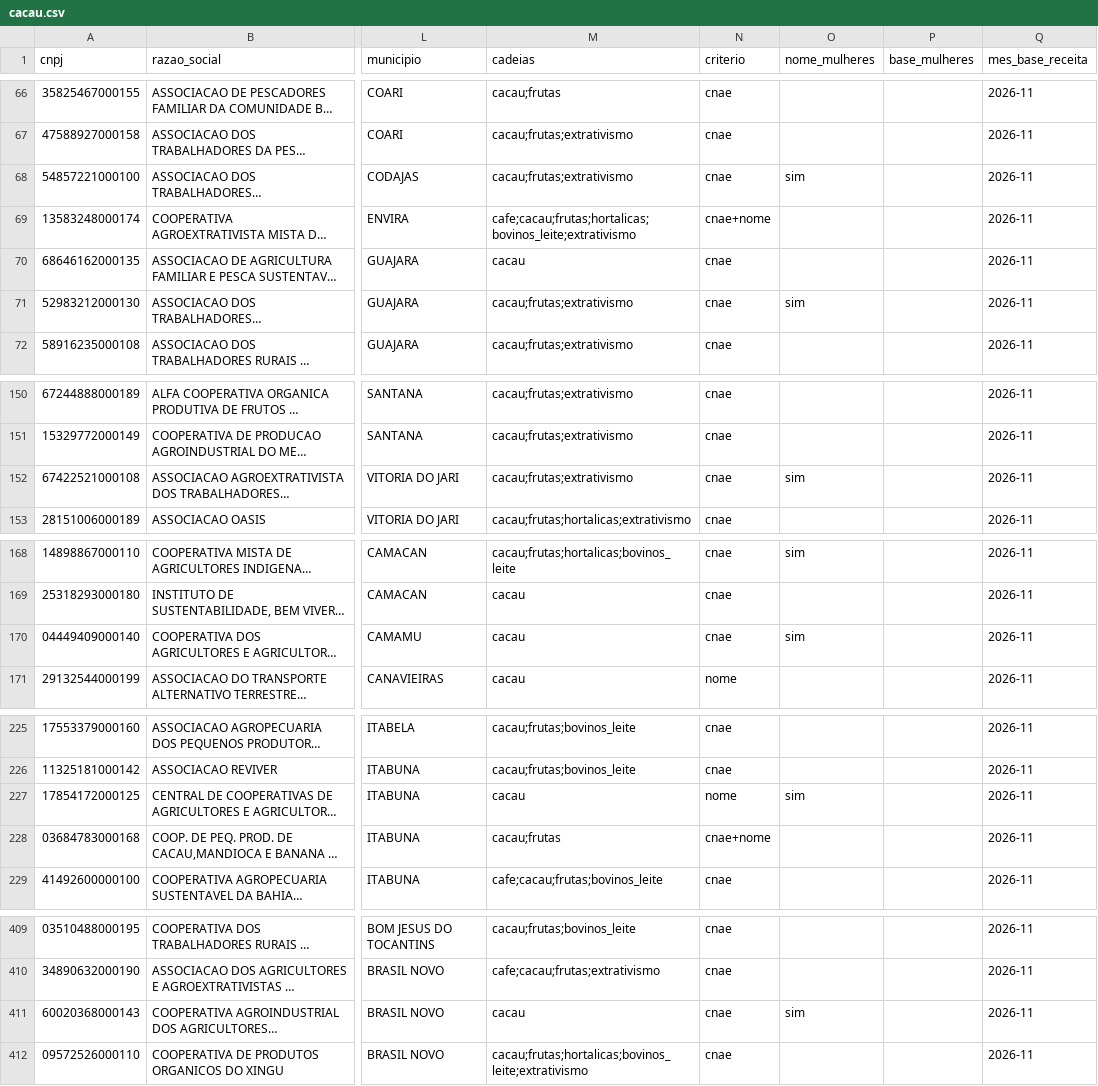
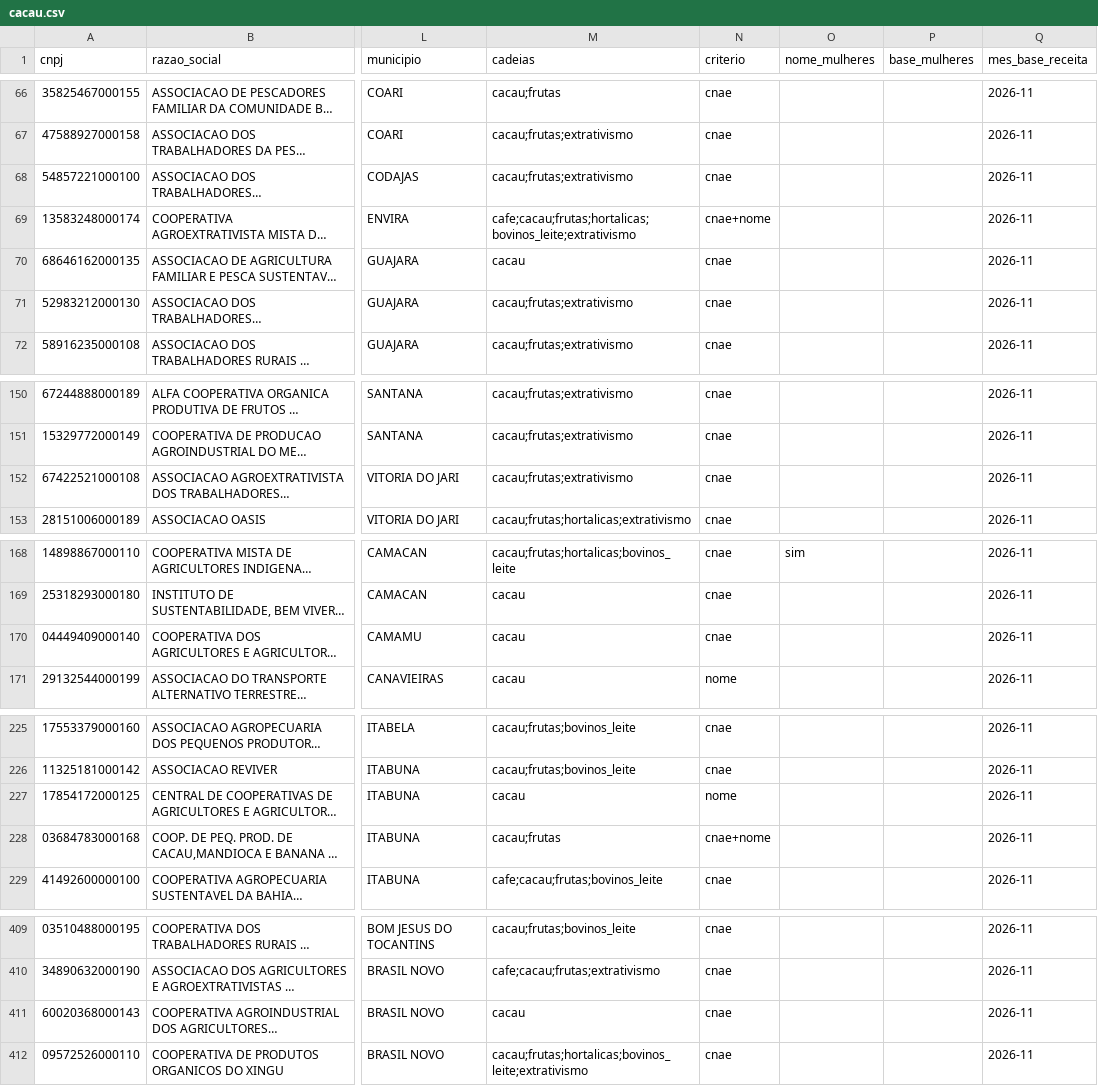
Before and after one commit to danimaciel/mulheres_rurais, a CSV file: dados/organizacoes_geral/cacau.csv, drawn as a sheet; only a part is shown, gaps mark what is left out; long unchanged cells end in …; the diff covers the shown part only; the diff names each change by its address in the sheet, - before the commit and + after, or states it on an @@ line.

Commit message:
Levantamento geral: marca de nome de mulheres sem o par masculino e feminino; cruzamento refeito sem baixar a Receita

```diff
--- a/dados/organizacoes_geral/cacau.csv
+++ b/dados/organizacoes_geral/cacau.csv
-O68 (nome_mulheres): sim
+O68 (nome_mulheres): (empty)
-O71 (nome_mulheres): sim
+O71 (nome_mulheres): (empty)
-O152 (nome_mulheres): sim
+O152 (nome_mulheres): (empty)
-O170 (nome_mulheres): sim
+O170 (nome_mulheres): (empty)
-O227 (nome_mulheres): sim
+O227 (nome_mulheres): (empty)
-O411 (nome_mulheres): sim
+O411 (nome_mulheres): (empty)
```
Also changed, not shown: 18 edited cells elsewhere in this file, dados/organizacoes_geral/cafe.csv, dados/organizacoes_geral/resumo.csv, 7 other files.
